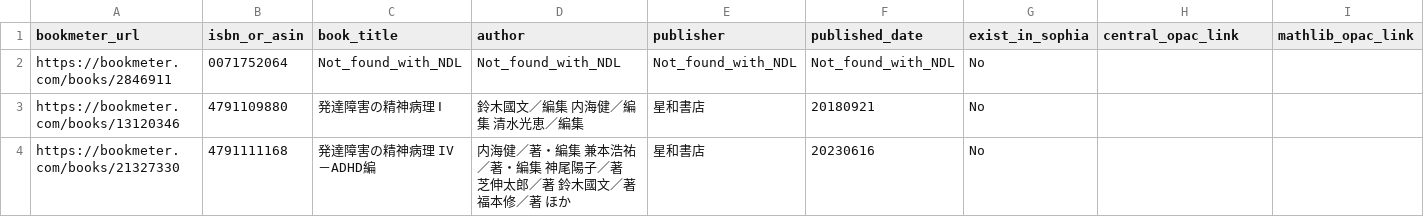
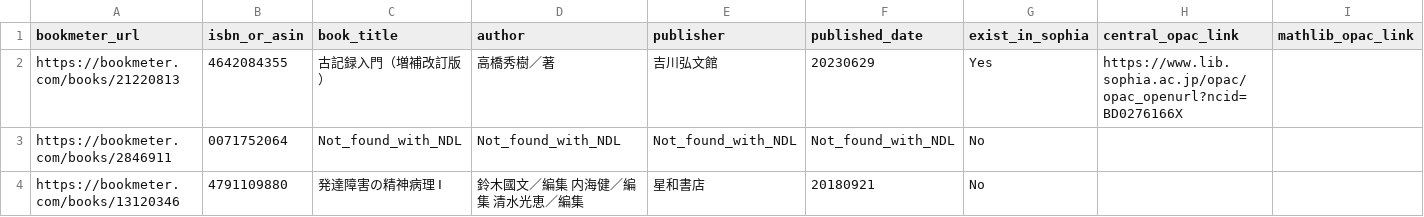
Before and after one commit to stepney141/favs, a CSV file: bookmeter_wish/bookmeter_wish_books.csv, drawn as a sheet; only a part is shown; the shorter side is filled out with more unchanged rows.

```diff
--- a/bookmeter_wish/bookmeter_wish_books.csv
+++ b/bookmeter_wish/bookmeter_wish_books.csv
@@ -1,2 +1,3 @@
 bookmeter_url,isbn_or_asin,book_title,author,publisher,published_date,exist_in_sophia,central_opac_link,mathlib_opac_link
+https://bookmeter.com/books/21220813,4642084355,古記録入門（増補改訂版）,高橋秀樹／著,吉川弘文館,20230629,Yes,https://www.lib.sophia.ac.jp/opac/opac_openurl?ncid=BD0276166X,
 https://bookmeter.com/books/2846911,0071752064,Not_found_with_NDL,Not_found_with_NDL,Not_found_with_NDL,Not_found_with_NDL,No,,
```
Also changed, not shown: bookmeter_wish/in_sophia.csv, github_stars/starred_repos.csv, 2 other files.
